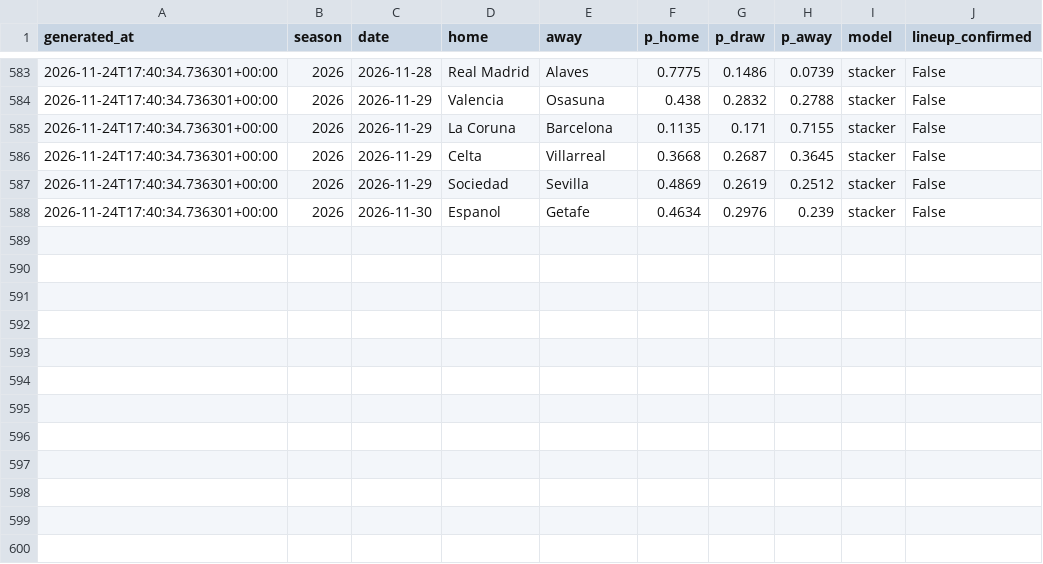
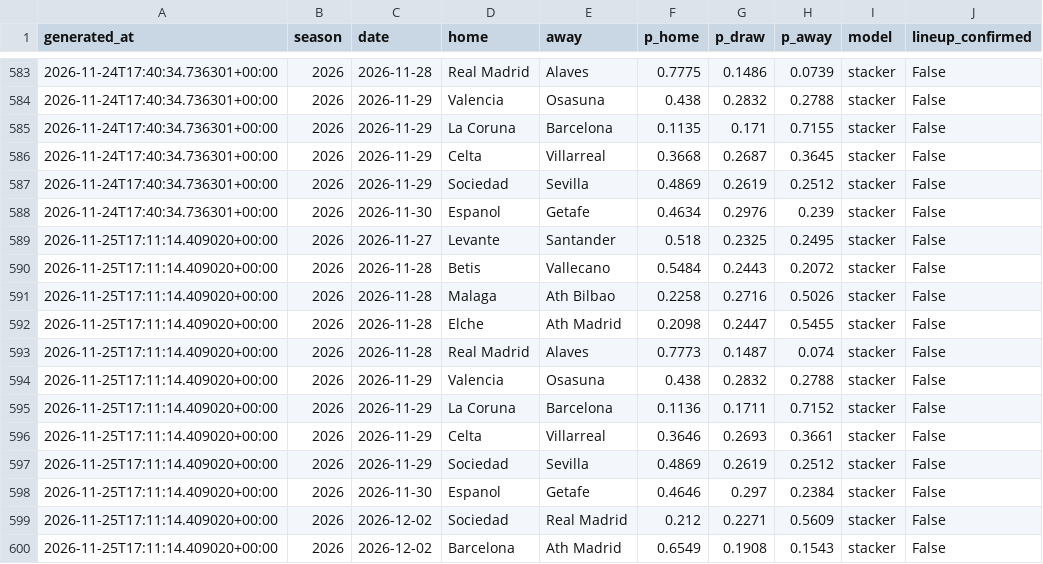
Before and after one commit to SergioMS02/laliga-predictor, a CSV file: predictions/log.csv, drawn as a sheet; only a part is shown, gaps mark what is left out; the diff names each change by its address in the sheet, - before the commit and + after, or states it on an @@ line.

```diff
--- a/predictions/log.csv
+++ b/predictions/log.csv
+row 589: 2026-11-25T17:11:14.409020+00:00 | 2026 | 2026-11-27 | Levante | Santander | 0.518 | 0.2325 | 0.2495 | stacker | False
+row 590: 2026-11-25T17:11:14.409020+00:00 | 2026 | 2026-11-28 | Betis | Vallecano | 0.5484 | 0.2443 | 0.2072 | stacker | False
+row 591: 2026-11-25T17:11:14.409020+00:00 | 2026 | 2026-11-28 | Malaga | Ath Bilbao | 0.2258 | 0.2716 | 0.5026 | stacker | False
+row 592: 2026-11-25T17:11:14.409020+00:00 | 2026 | 2026-11-28 | Elche | Ath Madrid | 0.2098 | 0.2447 | 0.5455 | stacker | False
+row 593: 2026-11-25T17:11:14.409020+00:00 | 2026 | 2026-11-28 | Real Madrid | Alaves | 0.7773 | 0.1487 | 0.074 | stacker | False
+row 594: 2026-11-25T17:11:14.409020+00:00 | 2026 | 2026-11-29 | Valencia | Osasuna | 0.438 | 0.2832 | 0.2788 | stacker | False
+row 595: 2026-11-25T17:11:14.409020+00:00 | 2026 | 2026-11-29 | La Coruna | Barcelona | 0.1136 | 0.1711 | 0.7152 | stacker | False
+row 596: 2026-11-25T17:11:14.409020+00:00 | 2026 | 2026-11-29 | Celta | Villarreal | 0.3646 | 0.2693 | 0.3661 | stacker | False
+row 597: 2026-11-25T17:11:14.409020+00:00 | 2026 | 2026-11-29 | Sociedad | Sevilla | 0.4869 | 0.2619 | 0.2512 | stacker | False
+row 598: 2026-11-25T17:11:14.409020+00:00 | 2026 | 2026-11-30 | Espanol | Getafe | 0.4646 | 0.297 | 0.2384 | stacker | False
+row 599: 2026-11-25T17:11:14.409020+00:00 | 2026 | 2026-12-02 | Sociedad | Real Madrid | 0.212 | 0.2271 | 0.5609 | stacker | False
+row 600: 2026-11-25T17:11:14.409020+00:00 | 2026 | 2026-12-02 | Barcelona | Ath Madrid | 0.6549 | 0.1908 | 0.1543 | stacker | False
```
Also changed, not shown: data/processed/other_matches_espn.csv, data/raw/events_esp.1_2026.csv, 19 other files.
